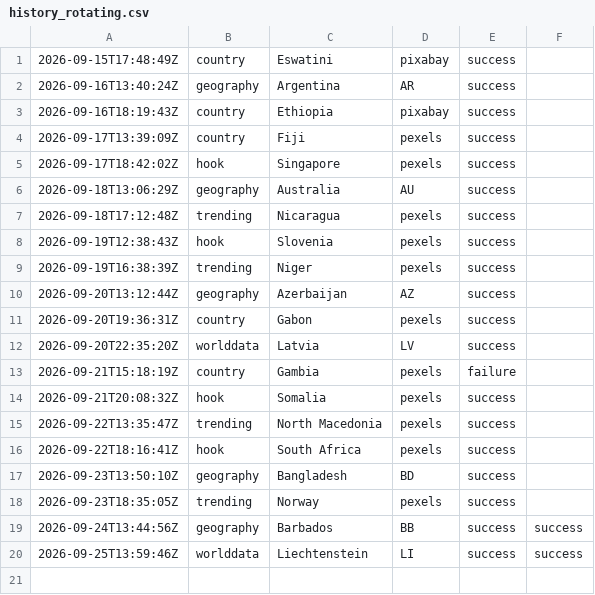
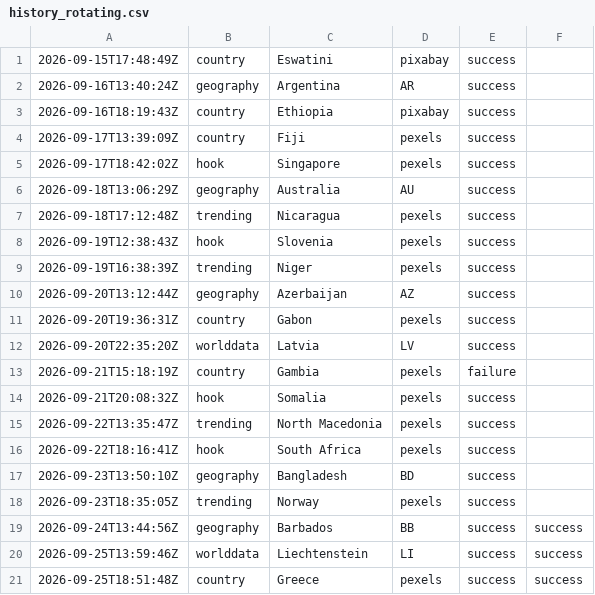
Before and after one commit to oceanfarm1992-design/Countries-Video-Flows, a CSV file: logs/history_rotating.csv, drawn as a sheet; the diff names each change by its address in the sheet, - before the commit and + after, or states it on an @@ line.

```diff
--- a/logs/history_rotating.csv
+++ b/logs/history_rotating.csv
+row 21: 2026-09-25T18:51:48Z | country | Greece | pexels | success | success
```
